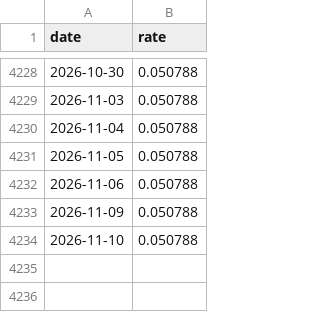
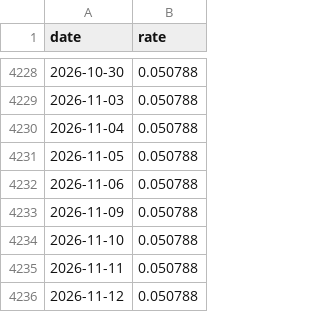
Before and after one commit to mbottoni/b3-radar, a CSV file: data/macro/cdi.csv, drawn as a sheet; only a part is shown, gaps mark what is left out.

```diff
--- a/data/macro/cdi.csv
+++ b/data/macro/cdi.csv
@@ -4234 +4234,3 @@ date,rate
 2026-11-10,0.050788
+2026-11-11,0.050788
+2026-11-12,0.050788
```
Also changed, not shown: data/cvm/companies.csv, data/events/issuers.csv, 7 other files.
